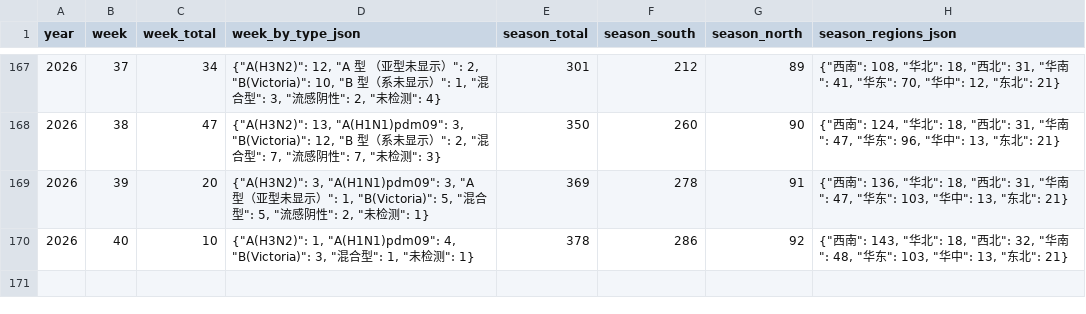
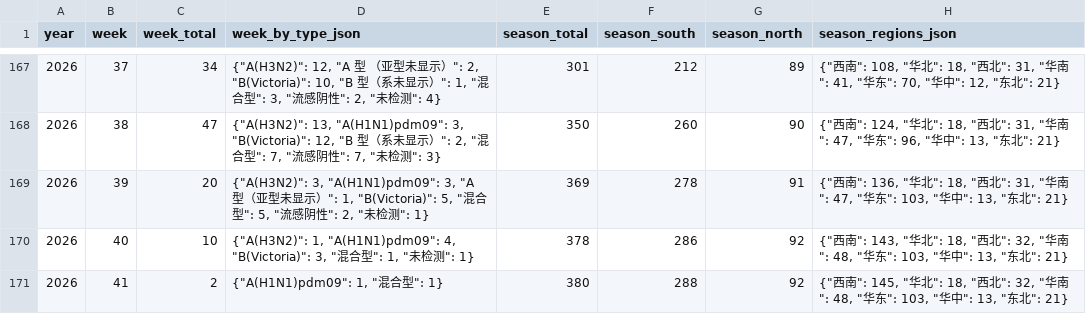
Before and after one commit to Kiwi-Orange/china-flu-watch, a CSV file: data/archive/outbreaks-weekly.csv, drawn as a sheet; only a part is shown, gaps mark what is left out; the diff names each change by its address in the sheet, - before the commit and + after, or states it on an @@ line.

```diff
--- a/data/archive/outbreaks-weekly.csv
+++ b/data/archive/outbreaks-weekly.csv
+row 171: 2026 | 41 | 2 | {"A(H1N1)pdm09": 1, "混合型": 1} | 380 | 288 | 92 | {"西南": 145, "华北": 18, "西北": 32, "华南": 48, "华东": 103, "华中": 13, "东北": 21}
```
Also changed, not shown: data/archive/city-weekly-top.csv, data/archive/ili-weekly.csv, 5 other files.
